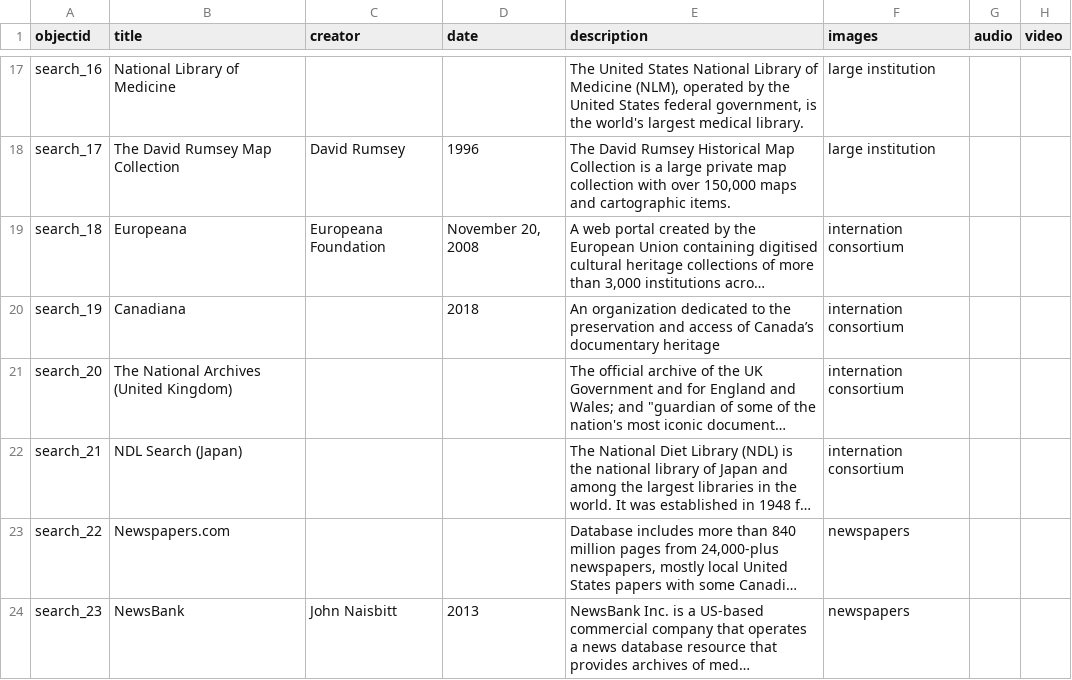
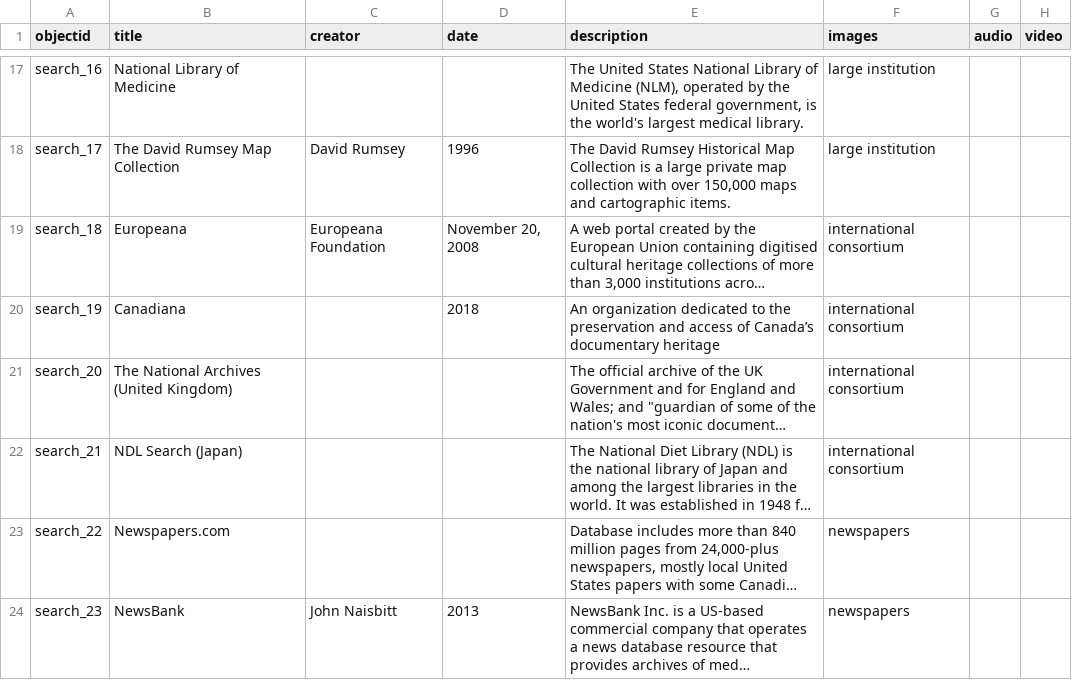
Before and after one commit to aweymo-ui/source_cr_free, a CSV file: _data/search_resources.csv, drawn as a sheet; only a part is shown, gaps mark what is left out; long unchanged cells end in …; the diff names each change by its address in the sheet, - before the commit and + after, or states it on an @@ line.

Commit message:
csv image adjustment

```diff
--- a/_data/search_resources.csv
+++ b/_data/search_resources.csv
-F19:F22 (images): internation consortium
+F19:F22 (images): international consortium
```
Also changed, not shown: 1 other file.
